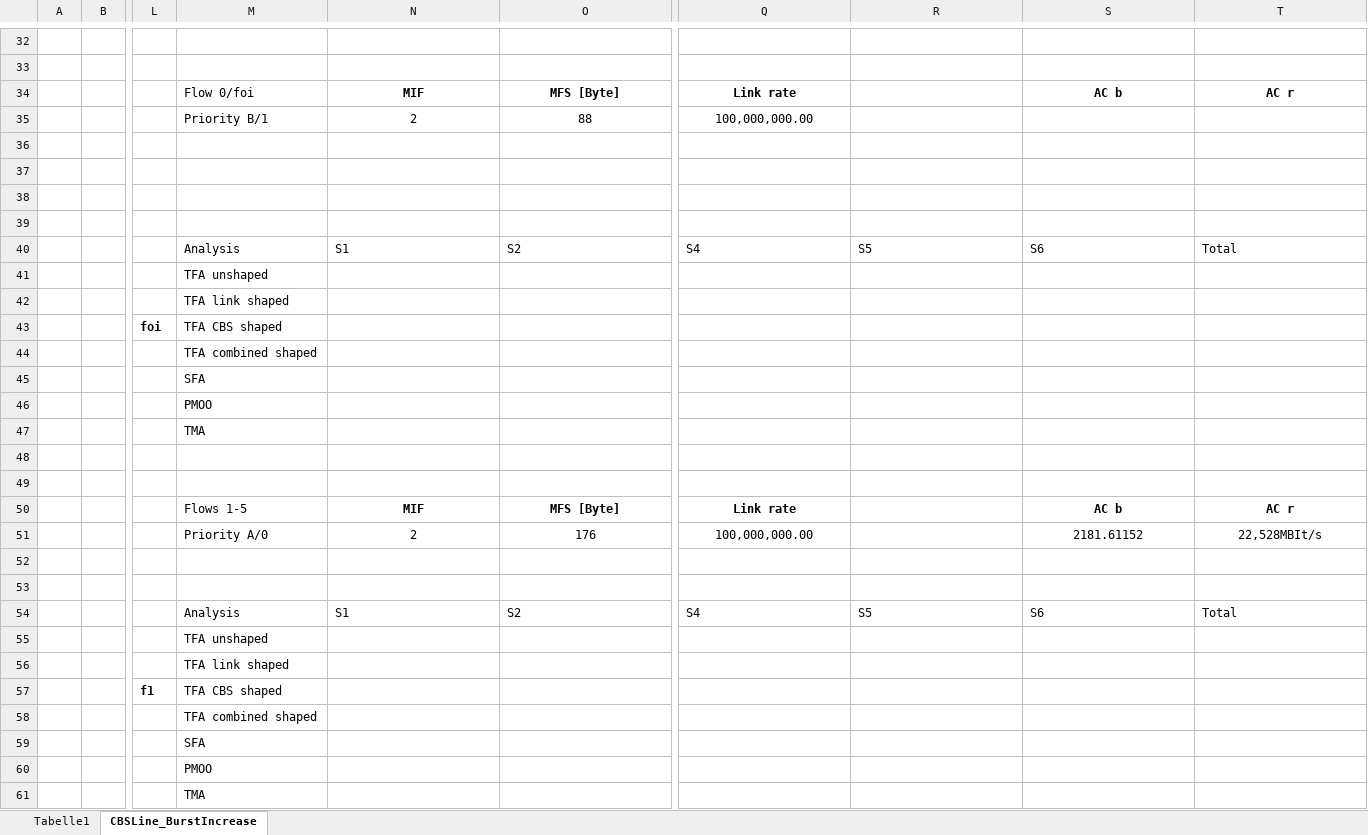
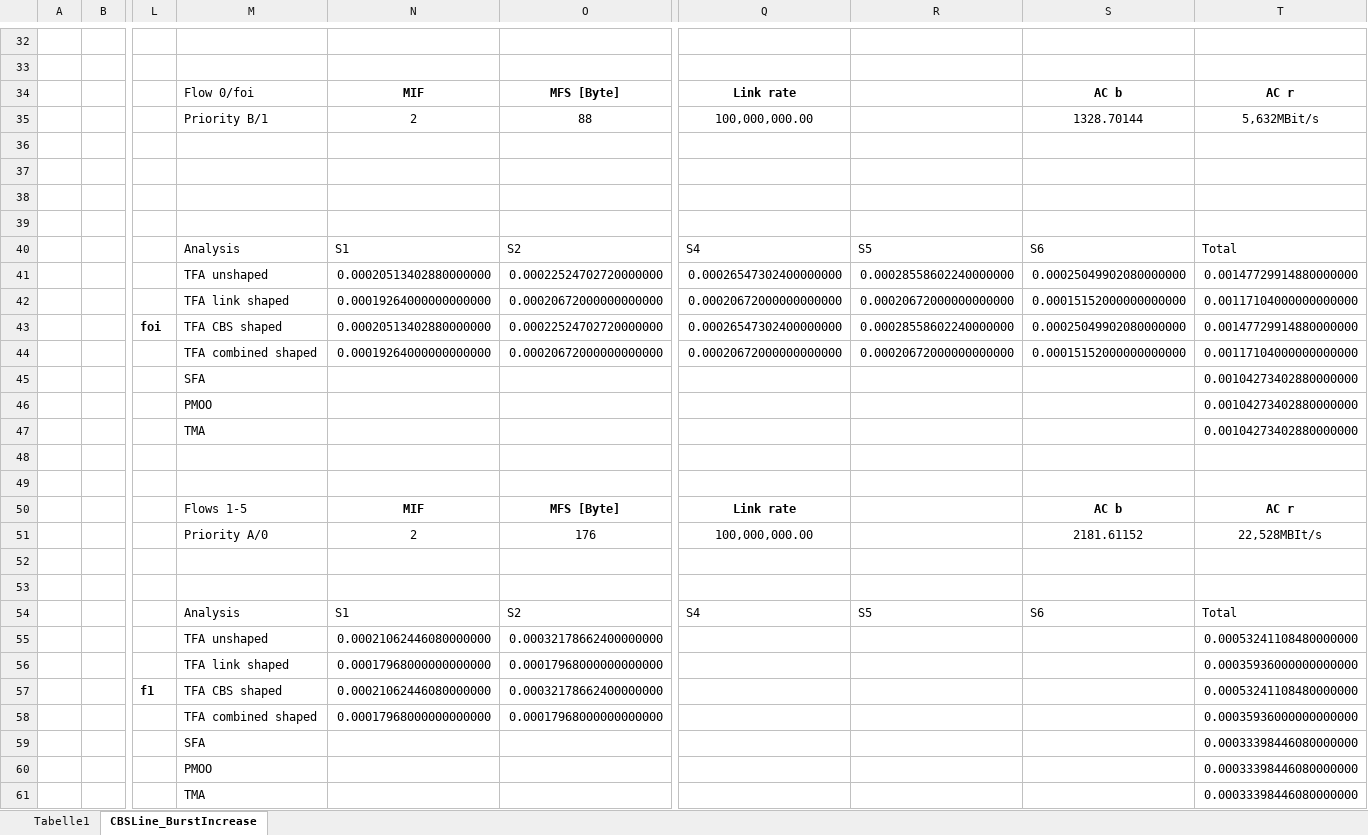
Before and after one commit to JonasHeim/DNC, an Excel workbook: src/main/java/org/networkcalculus/dnc/demos/Eval_CBSLine/Eval_CBSLine_Results.xlsx, sheet CBSLine_BurstIncrease, drawn as a sheet; only a part is shown, gaps mark what is left out; values as stored, in another font and other column widths than the file's, no borders; charts and pictures and table styles not drawn; removed rows and columns are numbered as before the commit, all else as after; rows hold the shown columns only; the diff names each change by its address in the sheet, - before the commit and + after, or states it on an @@ line.

Commit message:
CBSLine evaluation with MFS of 176Byte

```diff
--- a/src/main/java/org/networkcalculus/dnc/demos/Eval_CBSLine/Eval_CBSLine_Results.xlsx (sheet CBSLine_BurstIncrease)
+++ b/src/main/java/org/networkcalculus/dnc/demos/Eval_CBSLine/Eval_CBSLine_Results.xlsx (sheet CBSLine_BurstIncrease)
-S35: (empty)
+S35: 1328.70144
-T35: (empty)
+T35: 5,632MBit/s
-row 41:  |  |  | TFA unshaped
-row 42:  |  |  | TFA link shaped
-row 43:  |  | foi | TFA CBS shaped
-row 44:  |  |  | TFA combined shaped
-row 45:  |  |  | SFA
-row 46:  |  |  | PMOO
-row 47:  |  |  | TMA
+row 41:  |  |  | TFA unshaped | 0.00020513402880000000 | 0.00022524702720000000 | 0.00026547302400000000 | 0.00028558602240000000 | 0.00025049902080000000 | 0.00147729914880000000
+row 42:  |  |  | TFA link shaped | 0.00019264000000000000 | 0.00020672000000000000 | 0.00020672000000000000 | 0.00020672000000000000 | 0.00015152000000000000 | 0.00117104000000000000
+row 43:  |  | foi | TFA CBS shaped | 0.00020513402880000000 | 0.00022524702720000000 | 0.00026547302400000000 | 0.00028558602240000000 | 0.00025049902080000000 | 0.00147729914880000000
+row 44:  |  |  | TFA combined shaped | 0.00019264000000000000 | 0.00020672000000000000 | 0.00020672000000000000 | 0.00020672000000000000 | 0.00015152000000000000 | 0.00117104000000000000
+row 45:  |  |  | SFA |  |  |  |  |  | 0.00104273402880000000
+row 46:  |  |  | PMOO |  |  |  |  |  | 0.00104273402880000000
+row 47:  |  |  | TMA |  |  |  |  |  | 0.00104273402880000000
-row 55:  |  |  | TFA unshaped
-row 56:  |  |  | TFA link shaped
-row 57:  |  | f1 | TFA CBS shaped
-row 58:  |  |  | TFA combined shaped
-row 59:  |  |  | SFA
-row 60:  |  |  | PMOO
-row 61:  |  |  | TMA
+row 55:  |  |  | TFA unshaped | 0.00021062446080000000 | 0.00032178662400000000 |  |  |  | 0.00053241108480000000
+row 56:  |  |  | TFA link shaped | 0.00017968000000000000 | 0.00017968000000000000 |  |  |  | 0.00035936000000000000
+row 57:  |  | f1 | TFA CBS shaped | 0.00021062446080000000 | 0.00032178662400000000 |  |  |  | 0.00053241108480000000
+row 58:  |  |  | TFA combined shaped | 0.00017968000000000000 | 0.00017968000000000000 |  |  |  | 0.00035936000000000000
+row 59:  |  |  | SFA |  |  |  |  |  | 0.00033398446080000000
+row 60:  |  |  | PMOO |  |  |  |  |  | 0.00033398446080000000
+row 61:  |  |  | TMA |  |  |  |  |  | 0.00033398446080000000
```
Also changed, not shown: 14 other files.
